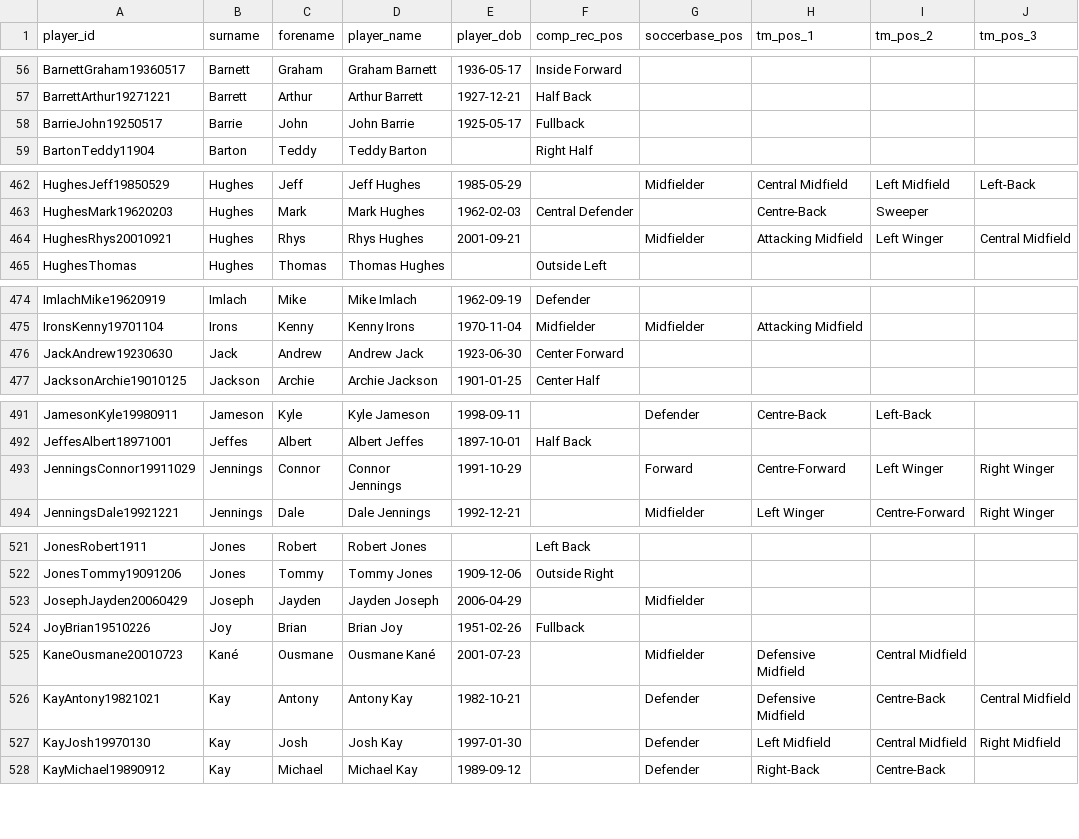
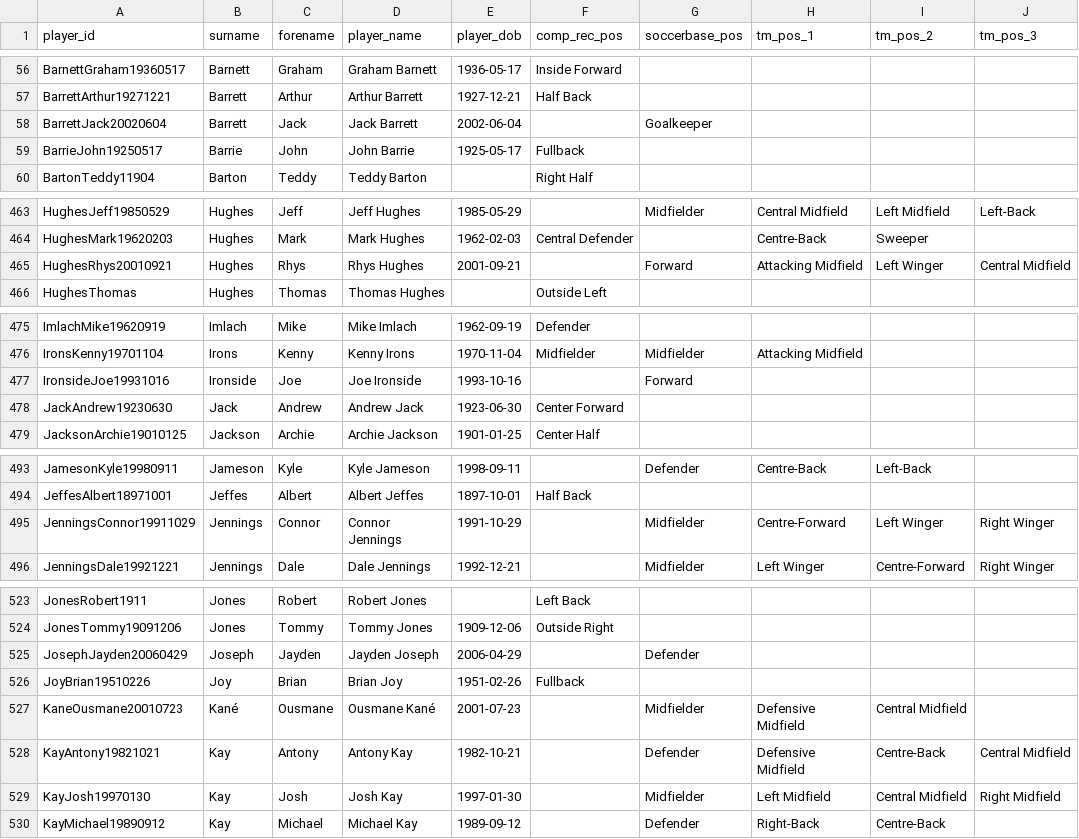
Before and after one commit to petebrown/wrangle-player-positions, a CSV file: output/player-positions.csv, drawn as a sheet; only a part is shown, gaps mark what is left out; the diff covers the shown part only.

```diff
--- a/output/player-positions.csv
+++ b/output/player-positions.csv
@@ -57,2 +57,3 @@ BarnettGraham19360517,Barnett,Graham,Graham Barnett,1936-05-17,Inside Forward,,,
 BarrettArthur19271221,Barrett,Arthur,Arthur Barrett,1927-12-21,Half Back,,,,
+BarrettJack20020604,Barrett,Jack,Jack Barrett,2002-06-04,,Goalkeeper,,,
 BarrieJohn19250517,Barrie,John,John Barrie,1925-05-17,Fullback,,,,
@@ -463,3 +464,3 @@ HughesJeff19850529,Hughes,Jeff,Jeff Hughes,1985-05-29,,Midfielder,Central Midfie
 HughesMark19620203,Hughes,Mark,Mark Hughes,1962-02-03,Central Defender,,Centre-Back,Sweeper,
-HughesRhys20010921,Hughes,Rhys,Rhys Hughes,2001-09-21,,Midfielder,Attacking Midfield,Left Winger,Central Midfield
+HughesRhys20010921,Hughes,Rhys,Rhys Hughes,2001-09-21,,Forward,Attacking Midfield,Left Winger,Central Midfield
 HughesThomas,Hughes,Thomas,Thomas Hughes,,Outside Left,,,,
@@ -475,2 +476,3 @@ ImlachMike19620919,Imlach,Mike,Mike Imlach,1962-09-19,Defender,,,,
 IronsKenny19701104,Irons,Kenny,Kenny Irons,1970-11-04,Midfielder,Midfielder,Attacking Midfield,,
+IronsideJoe19931016,Ironside,Joe,Joe Ironside,1993-10-16,,Forward,,,
 JackAndrew19230630,Jack,Andrew,Andrew Jack,1923-06-30,Center Forward,,,,
@@ -492,3 +494,3 @@ JamesonKyle19980911,Jameson,Kyle,Kyle Jameson,1998-09-11,,Defender,Centre-Back,L
 JeffesAlbert18971001,Jeffes,Albert,Albert Jeffes,1897-10-01,Half Back,,,,
-JenningsConnor19911029,Jennings,Connor,Connor Jennings,1991-10-29,,Forward,Centre-Forward,Left Winger,Right Winger
+JenningsConnor19911029,Jennings,Connor,Connor Jennings,1991-10-29,,Midfielder,Centre-Forward,Left Winger,Right Winger
 JenningsDale19921221,Jennings,Dale,Dale Jennings,1992-12-21,,Midfielder,Left Winger,Centre-Forward,Right Winger
@@ -522,3 +524,3 @@ JonesRobert1911,Jones,Robert,Robert Jones,,Left Back,,,,
 JonesTommy19091206,Jones,Tommy,Tommy Jones,1909-12-06,Outside Right,,,,
-JosephJayden20060429,Joseph,Jayden,Jayden Joseph,2006-04-29,,Midfielder,,,
+JosephJayden20060429,Joseph,Jayden,Jayden Joseph,2006-04-29,,Defender,,,
 JoyBrian19510226,Joy,Brian,Brian Joy,1951-02-26,Fullback,,,,
@@ -526,3 +528,3 @@ KaneOusmane20010723,Kané,Ousmane,Ousmane Kané,2001-07-23,,Midfielder,Defensive
 KayAntony19821021,Kay,Antony,Antony Kay,1982-10-21,,Defender,Defensive Midfield,Centre-Back,Central Midfield
-KayJosh19970130,Kay,Josh,Josh Kay,1997-01-30,,Defender,Left Midfield,Central Midfield,Right Midfield
+KayJosh19970130,Kay,Josh,Josh Kay,1997-01-30,,Midfielder,Left Midfield,Central Midfield,Right Midfield
 KayMichael19890912,Kay,Michael,Michael Kay,1989-09-12,,Defender,Right-Back,Centre-Back,
```
Also changed, not shown: 7 edited cells elsewhere in this file, output/soccerbase.csv.
